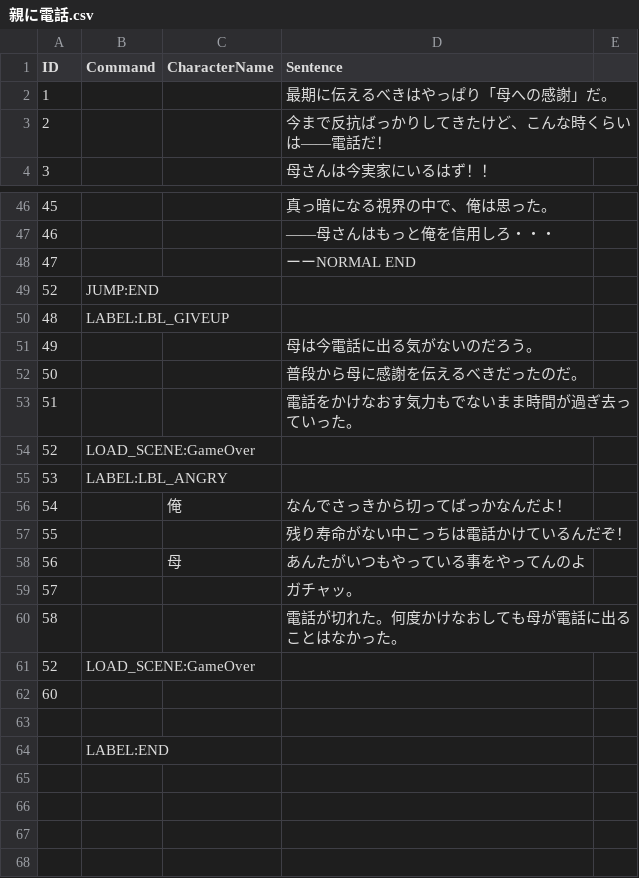
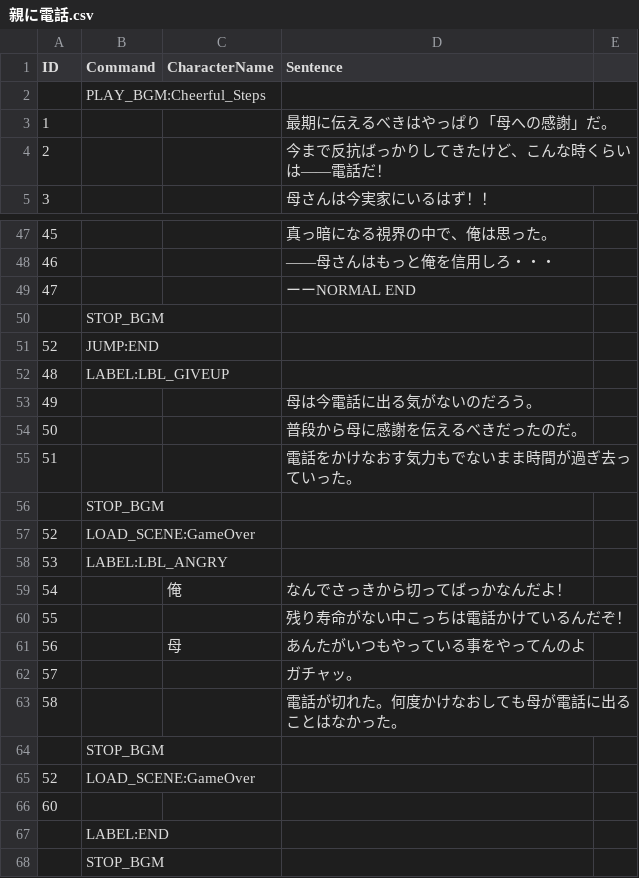
Before and after one commit to Enoki8/1week-summer-3, a CSV file: 1week-summer-3/Assets/Resources/親に電話.csv, drawn as a sheet; only a part is shown, gaps mark what is left out.

```diff
--- a/1week-summer-3/Assets/Resources/親に電話.csv
+++ b/1week-summer-3/Assets/Resources/親に電話.csv
@@ -1,2 +1,3 @@
 ID,Command,CharacterName,Sentence,
+,PLAY_BGM:Cheerful_Steps,
 1,,,最期に伝えるべきはやっぱり「母への感謝」だ。
@@ -48,2 +49,3 @@ ID,Command,CharacterName,Sentence,
 47,,,ーーNORMAL END,
+,STOP_BGM,
 52,JUMP:END,,,
@@ -53,2 +55,3 @@ ID,Command,CharacterName,Sentence,
 51,,,電話をかけなおす気力もでないまま時間が過ぎ去っていった。,
+,STOP_BGM,
 52,LOAD_SCENE:GameOver,,,
@@ -60,5 +63,6 @@ ID,Command,CharacterName,Sentence,
 58,,,電話が切れた。何度かけなおしても母が電話に出ることはなかった。,
+,STOP_BGM,
 52,LOAD_SCENE:GameOver,,,
 60,,,,
-
 ,LABEL:END,,,
+,STOP_BGM,
```
Also changed, not shown: 1week-summer-3/Assets/Resources/ベッドTrue 1.csv, 1week-summer-3/Assets/Resources/ホールケーキ.csv, 37 other files.
